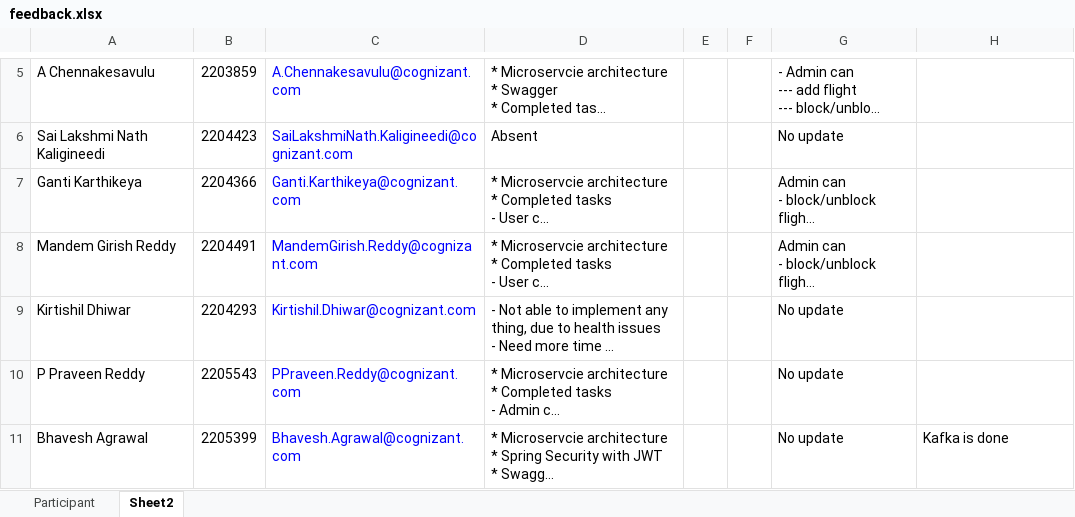
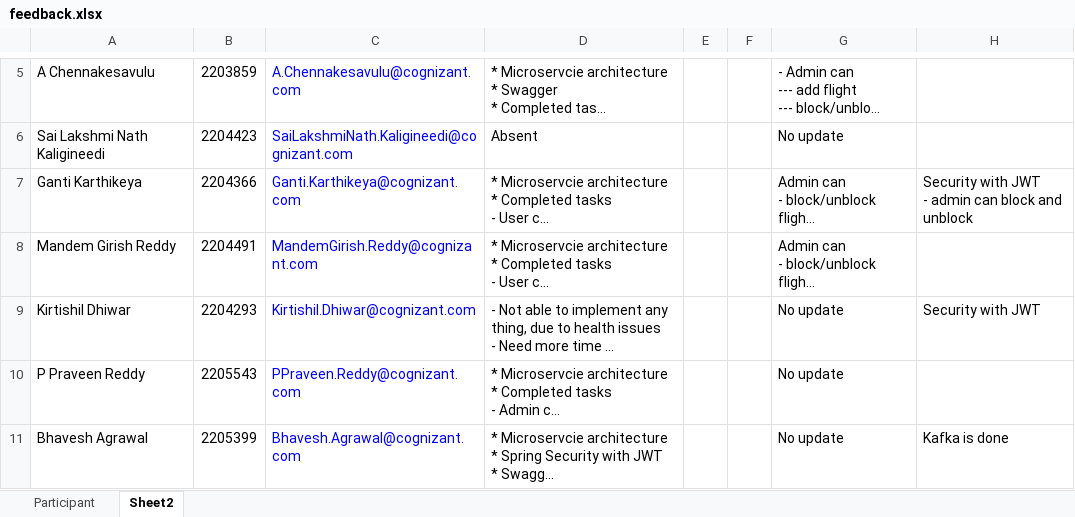
Before and after one commit to BhaveshAgrawal1/ctsb26, an Excel workbook: resources/feedback.xlsx, sheet Sheet2, drawn as a sheet; only a part is shown, gaps mark what is left out; long unchanged cells end in …; values as stored, in another font and other column widths than the file's, no borders; ↵ is a line break in a cell; the diff names each change by its address in the sheet, - before the commit and + after, or states it on an @@ line.

```diff
--- a/resources/feedback.xlsx (sheet Sheet2)
+++ b/resources/feedback.xlsx (sheet Sheet2)
-H7: (empty)
+H7: Security with JWT ↵ - admin can block and unblock
-H9: (empty)
+H9: Security with JWT
```
Also changed, not shown: 37 other files.
